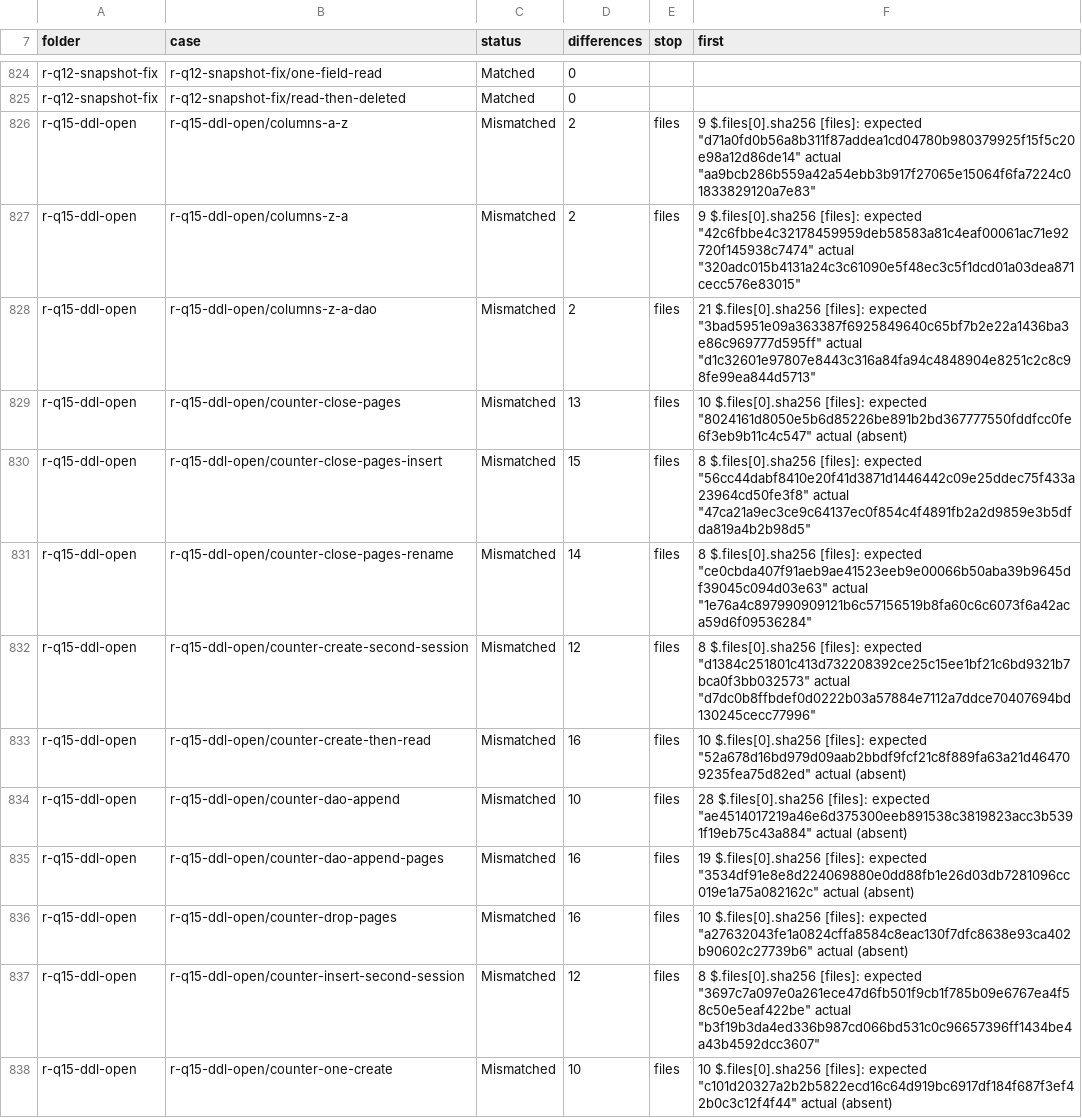
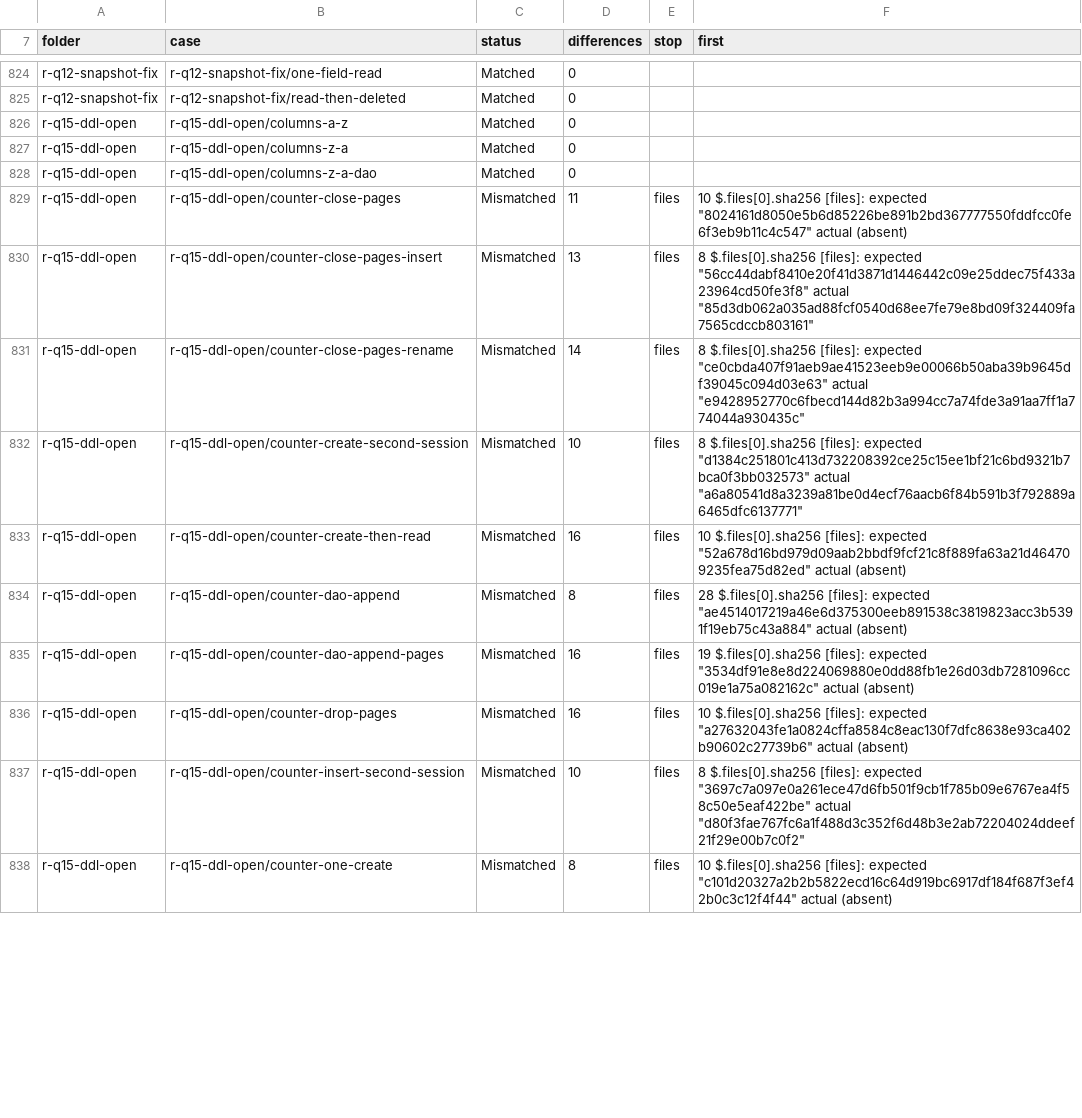
Before and after one commit to DnaCalc/CalcDb, a TSV file: docs/work/compare-baseline.tsv, drawn as a sheet; only a part is shown, gaps mark what is left out; the diff covers the shown part only.

```diff
--- a/docs/work/compare-baseline.tsv
+++ b/docs/work/compare-baseline.tsv
@@ -825,14 +825,14 @@ r-q12-snapshot-fix	r-q12-snapshot-fix/one-field-read	Matched	0
 r-q12-snapshot-fix	r-q12-snapshot-fix/read-then-deleted	Matched	0		
-r-q15-ddl-open	r-q15-ddl-open/columns-a-z	Mismatched	2	files	9 $.files[0].sha256 [files]: expected "d71a0fd0b56a8b311f87addea1cd04780b980379925f15f5c20e98a12d86de14" actual "aa9bcb286b559a42a54ebb3b917f27065e15064f6fa7224c01833829120a7e83"
-r-q15-ddl-open	r-q15-ddl-open/columns-z-a	Mismatched	2	files	9 $.files[0].sha256 [files]: expected "42c6fbbe4c32178459959deb58583a81c4eaf00061ac71e92720f145938c7474" actual "320adc015b4131a24c3c61090e5f48ec3c5f1dcd01a03dea871cecc576e83015"
-r-q15-ddl-open	r-q15-ddl-open/columns-z-a-dao	Mismatched	2	files	21 $.files[0].sha256 [files]: expected "3bad5951e09a363387f6925849640c65bf7b2e22a1436ba3e86c969777d595ff" actual "d1c32601e97807e8443c316a84fa94c4848904e8251c2c8c98fe99ea844d5713"
-r-q15-ddl-open	r-q15-ddl-open/counter-close-pages	Mismatched	13	files	10 $.files[0].sha256 [files]: expected "8024161d8050e5b6d85226be891b2bd367777550fddfcc0fe6f3eb9b11c4c547" actual (absent)
-r-q15-ddl-open	r-q15-ddl-open/counter-close-pages-insert	Mismatched	15	files	8 $.files[0].sha256 [files]: expected "56cc44dabf8410e20f41d3871d1446442c09e25ddec75f433a23964cd50fe3f8" actual "47ca21a9ec3ce9c64137ec0f854c4f4891fb2a2d9859e3b5dfda819a4b2b98d5"
-r-q15-ddl-open	r-q15-ddl-open/counter-close-pages-rename	Mismatched	14	files	8 $.files[0].sha256 [files]: expected "ce0cbda407f91aeb9ae41523eeb9e00066b50aba39b9645df39045c094d03e63" actual "1e76a4c897990909121b6c57156519b8fa60c6c6073f6a42aca59d6f09536284"
-r-q15-ddl-open	r-q15-ddl-open/counter-create-second-session	Mismatched	12	files	8 $.files[0].sha256 [files]: expected "d1384c251801c413d732208392ce25c15ee1bf21c6bd9321b7bca0f3bb032573" actual "d7dc0b8ffbdef0d0222b03a57884e7112a7ddce70407694bd130245cecc77996"
+r-q15-ddl-open	r-q15-ddl-open/columns-a-z	Matched	0		
+r-q15-ddl-open	r-q15-ddl-open/columns-z-a	Matched	0		
+r-q15-ddl-open	r-q15-ddl-open/columns-z-a-dao	Matched	0		
+r-q15-ddl-open	r-q15-ddl-open/counter-close-pages	Mismatched	11	files	10 $.files[0].sha256 [files]: expected "8024161d8050e5b6d85226be891b2bd367777550fddfcc0fe6f3eb9b11c4c547" actual (absent)
+r-q15-ddl-open	r-q15-ddl-open/counter-close-pages-insert	Mismatched	13	files	8 $.files[0].sha256 [files]: expected "56cc44dabf8410e20f41d3871d1446442c09e25ddec75f433a23964cd50fe3f8" actual "85d3db062a035ad88fcf0540d68ee7fe79e8bd09f324409fa7565cdccb803161"
+r-q15-ddl-open	r-q15-ddl-open/counter-close-pages-rename	Mismatched	14	files	8 $.files[0].sha256 [files]: expected "ce0cbda407f91aeb9ae41523eeb9e00066b50aba39b9645df39045c094d03e63" actual "e9428952770c6fbecd144d82b3a994cc7a74fde3a91aa7ff1a774044a930435c"
+r-q15-ddl-open	r-q15-ddl-open/counter-create-second-session	Mismatched	10	files	8 $.files[0].sha256 [files]: expected "d1384c251801c413d732208392ce25c15ee1bf21c6bd9321b7bca0f3bb032573" actual "a6a80541d8a3239a81be0d4ecf76aacb6f84b591b3f792889a6465dfc6137771"
 r-q15-ddl-open	r-q15-ddl-open/counter-create-then-read	Mismatched	16	files	10 $.files[0].sha256 [files]: expected "52a678d16bd979d09aab2bbdf9fcf21c8f889fa63a21d464709235fea75d82ed" actual (absent)
-r-q15-ddl-open	r-q15-ddl-open/counter-dao-append	Mismatched	10	files	28 $.files[0].sha256 [files]: expected "ae4514017219a46e6d375300eeb891538c3819823acc3b5391f19eb75c43a884" actual (absent)
+r-q15-ddl-open	r-q15-ddl-open/counter-dao-append	Mismatched	8	files	28 $.files[0].sha256 [files]: expected "ae4514017219a46e6d375300eeb891538c3819823acc3b5391f19eb75c43a884" actual (absent)
 r-q15-ddl-open	r-q15-ddl-open/counter-dao-append-pages	Mismatched	16	files	19 $.files[0].sha256 [files]: expected "3534df91e8e8d224069880e0dd88fb1e26d03db7281096cc019e1a75a082162c" actual (absent)
 r-q15-ddl-open	r-q15-ddl-open/counter-drop-pages	Mismatched	16	files	10 $.files[0].sha256 [files]: expected "a27632043fe1a0824cffa8584c8eac130f7dfc8638e93ca402b90602c27739b6" actual (absent)
-r-q15-ddl-open	r-q15-ddl-open/counter-insert-second-session	Mismatched	12	files	8 $.files[0].sha256 [files]: expected "3697c7a097e0a261ece47d6fb501f9cb1f785b09e6767ea4f58c50e5eaf422be" actual "b3f19b3da4ed336b987cd066bd531c0c96657396ff1434be4a43b4592dcc3607"
-r-q15-ddl-open	r-q15-ddl-open/counter-one-create	Mismatched	10	files	10 $.files[0].sha256 [files]: expected "c101d20327a2b2b5822ecd16c64d919bc6917df184f687f3ef42b0c3c12f4f44" actual (absent)
+r-q15-ddl-open	r-q15-ddl-open/counter-insert-second-session	Mismatched	10	files	8 $.files[0].sha256 [files]: expected "3697c7a097e0a261ece47d6fb501f9cb1f785b09e6767ea4f58c50e5eaf422be" actual "d80f3fae767fc6a1f488d3c352f6d48b3e2ab72204024ddeef21f29e00b7c0f2"
+r-q15-ddl-open	r-q15-ddl-open/counter-one-create	Mismatched	8	files	10 $.files[0].sha256 [files]: expected "c101d20327a2b2b5822ecd16c64d919bc6917df184f687f3ef42b0c3c12f4f44" actual (absent)
```
Also changed, not shown: 140 edited cells elsewhere in this file, 1 other file.
